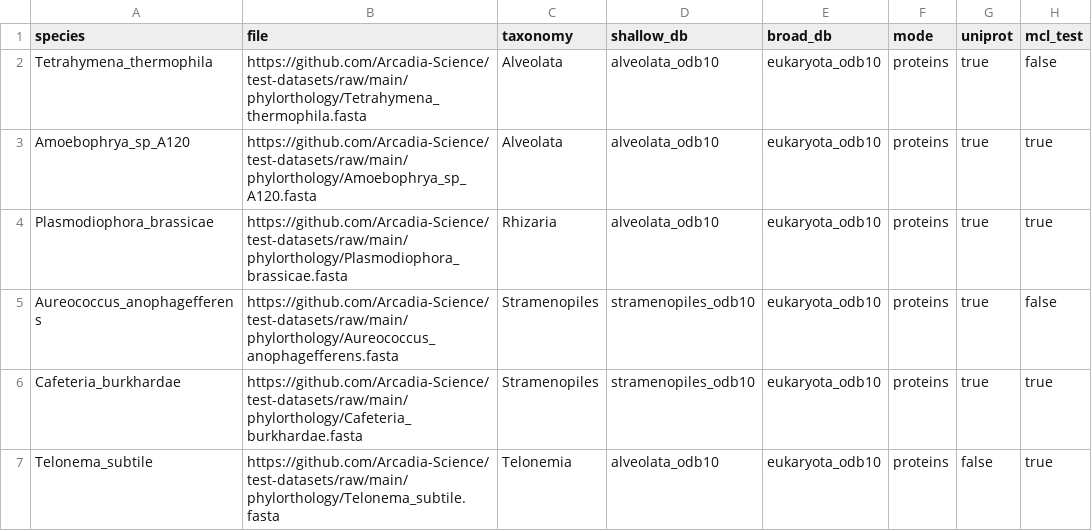
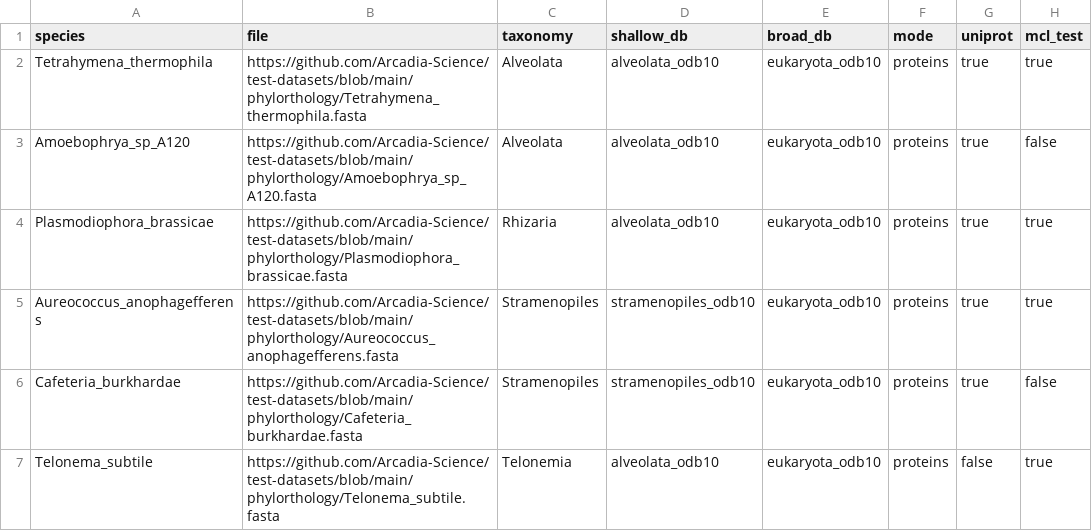
Before and after one commit to Arcadia-Science/test-datasets, a CSV file: phylorthology/tsar_downsamp_test_samplesheet.csv, drawn as a sheet.

Commit message:
removed _downsamp from names, fixed mcl-test species

```diff
--- a/phylorthology/tsar_downsamp_test_samplesheet.csv
+++ b/phylorthology/tsar_downsamp_test_samplesheet.csv
@@ -1,7 +1,7 @@
 species,file,taxonomy,shallow_db,broad_db,mode,uniprot,mcl_test
-Tetrahymena_thermophila,https://github.com/Arcadia-Science/test-datasets/raw/main/phylorthology/Tetrahymena_thermophila.fasta,Alveolata,alveolata_odb10,eukaryota_odb10,proteins,true,false
-Amoebophrya_sp_A120,https://github.com/Arcadia-Science/test-datasets/raw/main/phylorthology/Amoebophrya_sp_A120.fasta,Alveolata,alveolata_odb10,eukaryota_odb10,proteins,true,true
-Plasmodiophora_brassicae,https://github.com/Arcadia-Science/test-datasets/raw/main/phylorthology/Plasmodiophora_brassicae.fasta,Rhizaria,alveolata_odb10,eukaryota_odb10,proteins,true,true
-Aureococcus_anophagefferens,https://github.com/Arcadia-Science/test-datasets/raw/main/phylorthology/Aureococcus_anophagefferens.fasta,Stramenopiles,stramenopiles_odb10,eukaryota_odb10,proteins,true,false
-Cafeteria_burkhardae,https://github.com/Arcadia-Science/test-datasets/raw/main/phylorthology/Cafeteria_burkhardae.fasta,Stramenopiles,stramenopiles_odb10,eukaryota_odb10,proteins,true,true
-Telonema_subtile,https://github.com/Arcadia-Science/test-datasets/raw/main/phylorthology/Telonema_subtile.fasta,Telonemia,alveolata_odb10,eukaryota_odb10,proteins,false,true
+Tetrahymena_thermophila,https://github.com/Arcadia-Science/test-datasets/blob/main/phylorthology/Tetrahymena_thermophila.fasta,Alveolata,alveolata_odb10,eukaryota_odb10,proteins,true,true
+Amoebophrya_sp_A120,https://github.com/Arcadia-Science/test-datasets/blob/main/phylorthology/Amoebophrya_sp_A120.fasta,Alveolata,alveolata_odb10,eukaryota_odb10,proteins,true,false
+Plasmodiophora_brassicae,https://github.com/Arcadia-Science/test-datasets/blob/main/phylorthology/Plasmodiophora_brassicae.fasta,Rhizaria,alveolata_odb10,eukaryota_odb10,proteins,true,true
+Aureococcus_anophagefferens,https://github.com/Arcadia-Science/test-datasets/blob/main/phylorthology/Aureococcus_anophagefferens.fasta,Stramenopiles,stramenopiles_odb10,eukaryota_odb10,proteins,true,true
+Cafeteria_burkhardae,https://github.com/Arcadia-Science/test-datasets/blob/main/phylorthology/Cafeteria_burkhardae.fasta,Stramenopiles,stramenopiles_odb10,eukaryota_odb10,proteins,true,false
+Telonema_subtile,https://github.com/Arcadia-Science/test-datasets/blob/main/phylorthology/Telonema_subtile.fasta,Telonemia,alveolata_odb10,eukaryota_odb10,proteins,false,true
```
Also changed, not shown: 1 other file.
